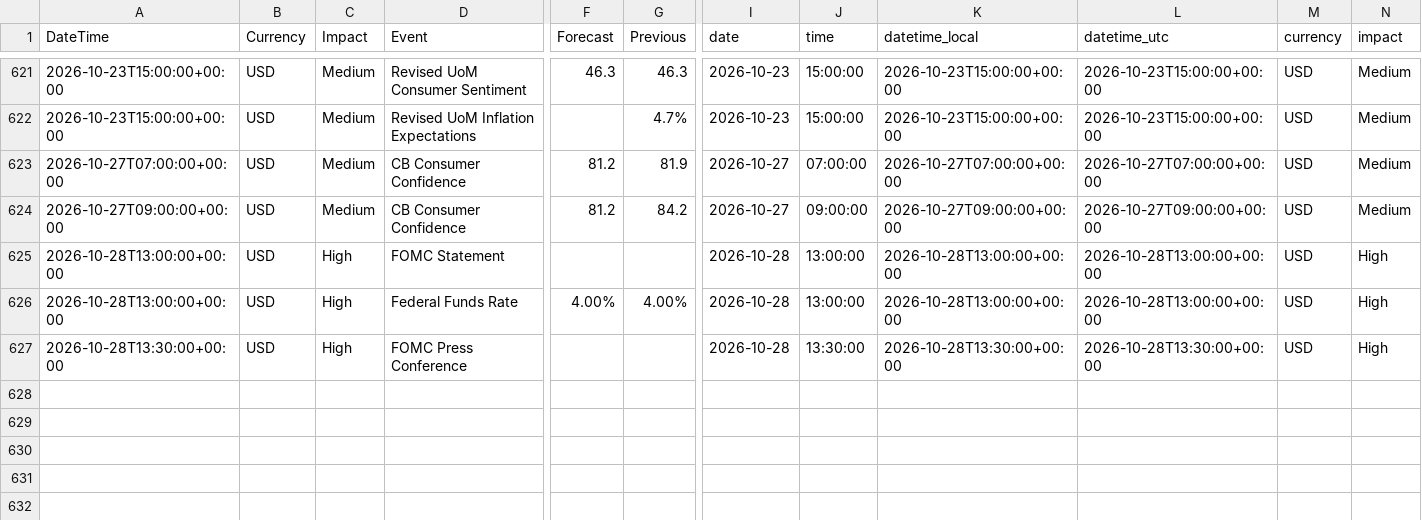
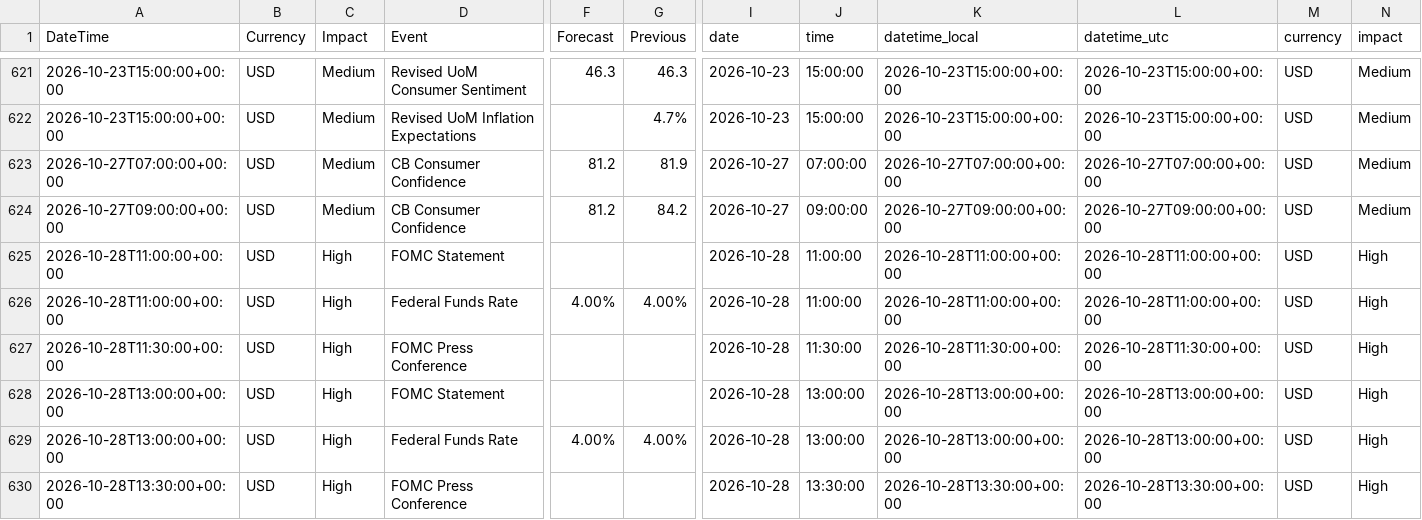
Before and after one commit to AbhiHacler/macrodata, a CSV file: forex_factory_cache.csv, drawn as a sheet; only a part is shown, gaps mark what is left out; rows hold the shown columns only; the diff names each change by its address in the sheet, - before the commit and + after, or states it on an @@ line.

```diff
--- a/forex_factory_cache.csv
+++ b/forex_factory_cache.csv
+row 625: 2026-10-28T11:00:00+00:00 | USD | High | FOMC Statement |  |  | 2026-10-28 | 11:00:00 | 2026-10-28T11:00:00+00:00 | 2026-10-28T11:00:00+00:00 | USD | High
+row 626: 2026-10-28T11:00:00+00:00 | USD | High | Federal Funds Rate | 4.00% | 4.00% | 2026-10-28 | 11:00:00 | 2026-10-28T11:00:00+00:00 | 2026-10-28T11:00:00+00:00 | USD | High
+row 627: 2026-10-28T11:30:00+00:00 | USD | High | FOMC Press Conference |  |  | 2026-10-28 | 11:30:00 | 2026-10-28T11:30:00+00:00 | 2026-10-28T11:30:00+00:00 | USD | High
```
